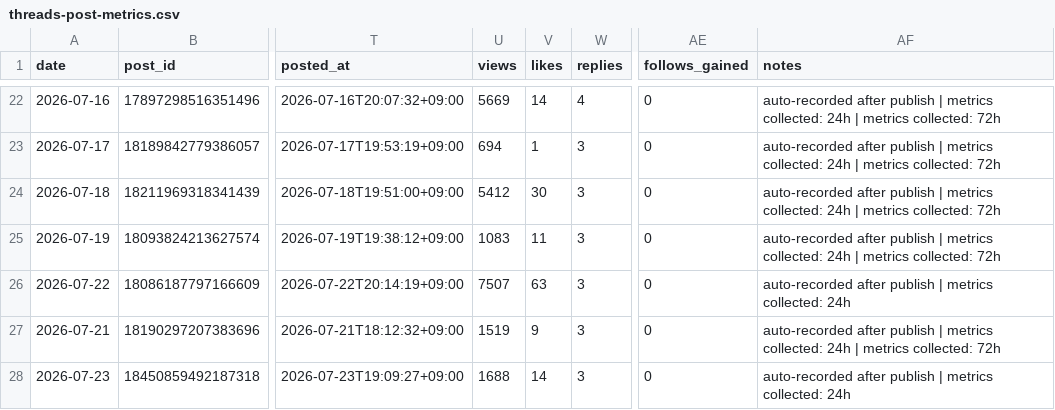
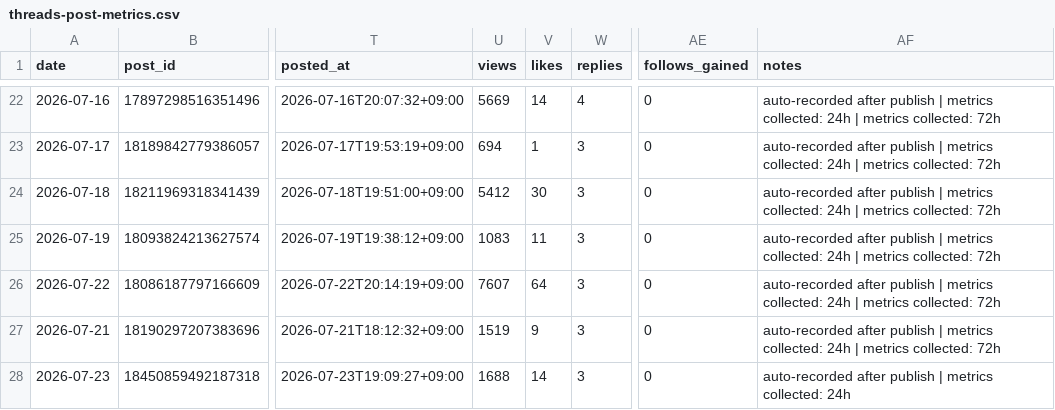
Before and after one commit to gyutaetae/threads-agentic-editor-workflow, a CSV file: threads-post-metrics.csv, drawn as a sheet; only a part is shown, gaps mark what is left out; the diff names each change by its address in the sheet, - before the commit and + after, or states it on an @@ line.

```diff
--- a/threads-post-metrics.csv
+++ b/threads-post-metrics.csv
-U26 (views): 7507
+U26 (views): 7607
-V26 (likes): 63
+V26 (likes): 64
-AF26 (notes): …collected: 24h
+AF26 (notes): …collected: 24h | metrics collected: 72h
```
